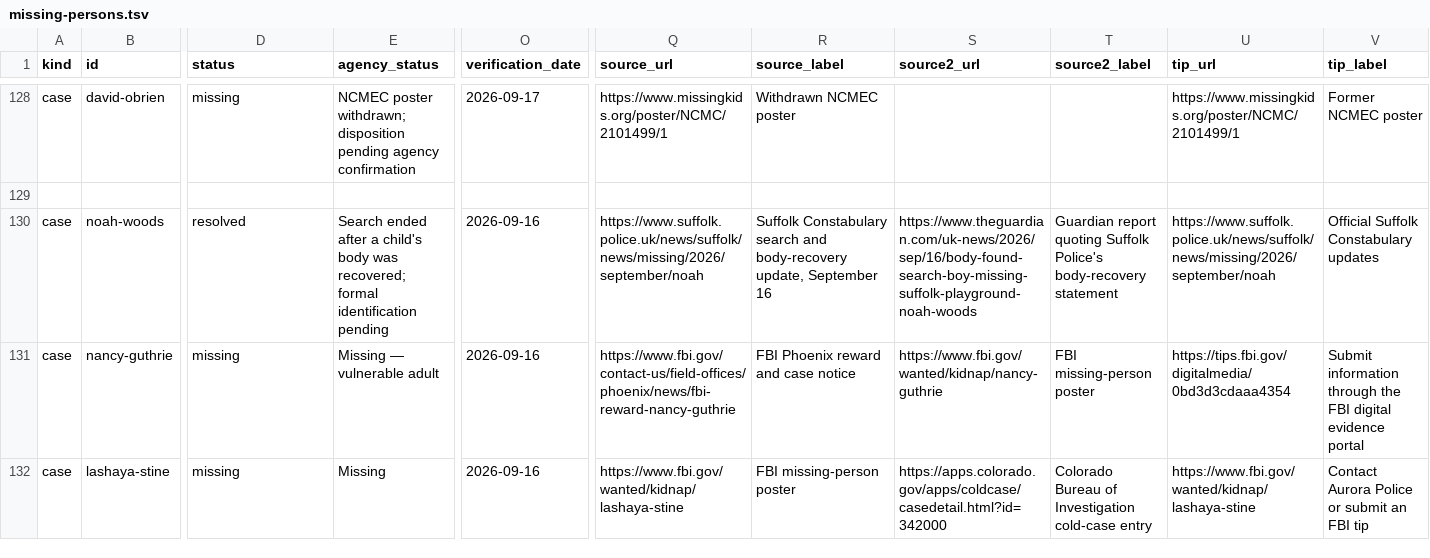
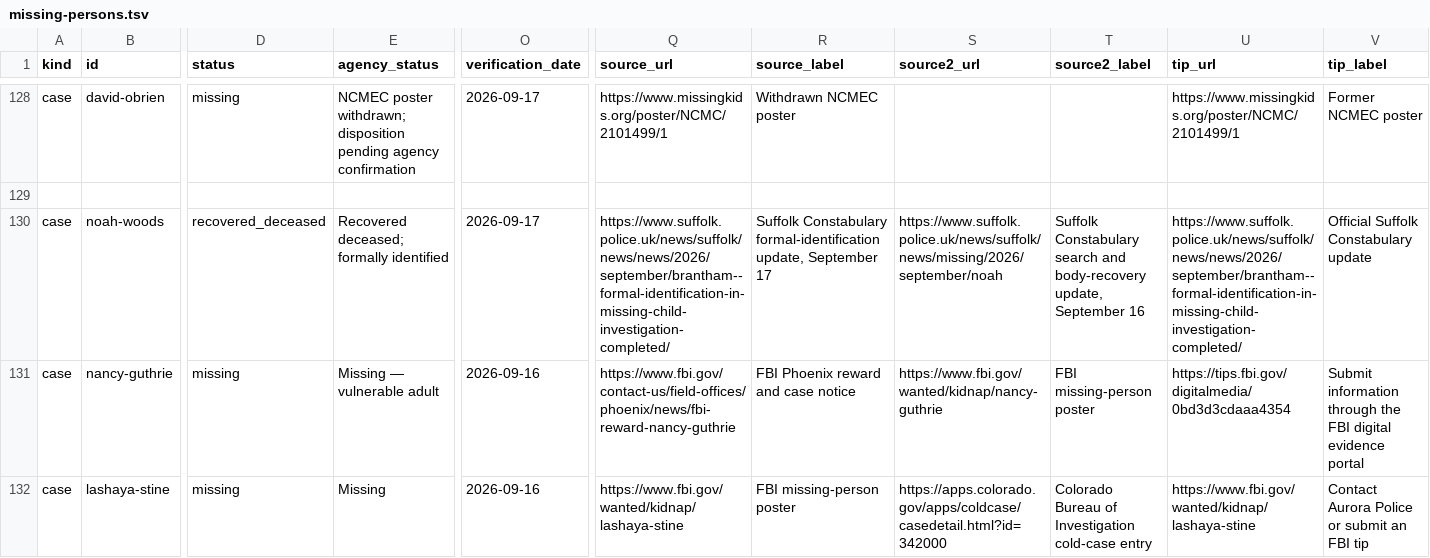
Before and after one commit to cassiancreed/cassiancreed-astro, a TSV file: src/data/missing-persons.tsv, drawn as a sheet; only a part is shown, gaps mark what is left out; the diff covers the shown part only; the diff names each change by its address in the sheet, - before the commit and + after, or states it on an @@ line.

Commit message:
Update September 17 court and missing-person statuses (#209)
Confirm Caleb Flynn jury selection is underway and publish Suffolk Constabulary's formal identification of Noah Woods.

```diff
--- a/src/data/missing-persons.tsv
+++ b/src/data/missing-persons.tsv
-D130 (status): resolved
+D130 (status): recovered_deceased
-E130 (agency_status): Search ended after a child's body was recovered; formal identification pending
+E130 (agency_status): Recovered deceased; formally identified
-O130 (verification_date): 2026-09-16
+O130 (verification_date): 2026-09-17
-Q130 (source_url): https://www.suffolk.police.uk/news/suffolk/news/missing/2026/september/noah
+Q130 (source_url): https://www.suffolk.police.uk/news/suffolk/news/news/2026/september/brantham--formal-identification-in-missing-child-investigation-completed/
-R130 (source_label): Suffolk Constabulary search and body-recovery update, September 16
+R130 (source_label): Suffolk Constabulary formal-identification update, September 17
-S130 (source2_url): https://www.theguardian.com/uk-news/2026/sep/16/body-found-search-boy-missing-suffolk-playground-noah-woods
+S130 (source2_url): https://www.suffolk.police.uk/news/suffolk/news/missing/2026/september/noah
-T130 (source2_label): Guardian report quoting Suffolk Police's body-recovery statement
+T130 (source2_label): Suffolk Constabulary search and body-recovery update, September 16
-U130 (tip_url): https://www.suffolk.police.uk/news/suffolk/news/missing/2026/september/noah
+U130 (tip_url): https://www.suffolk.police.uk/news/suffolk/news/news/2026/september/brantham--formal-identification-in-missing-child-investigation-completed/
-V130 (tip_label): Official Suffolk Constabulary updates
+V130 (tip_label): Official Suffolk Constabulary update
```
Also changed, not shown: 3 edited cells elsewhere in this file, src/data/court-calendar.tsv.
